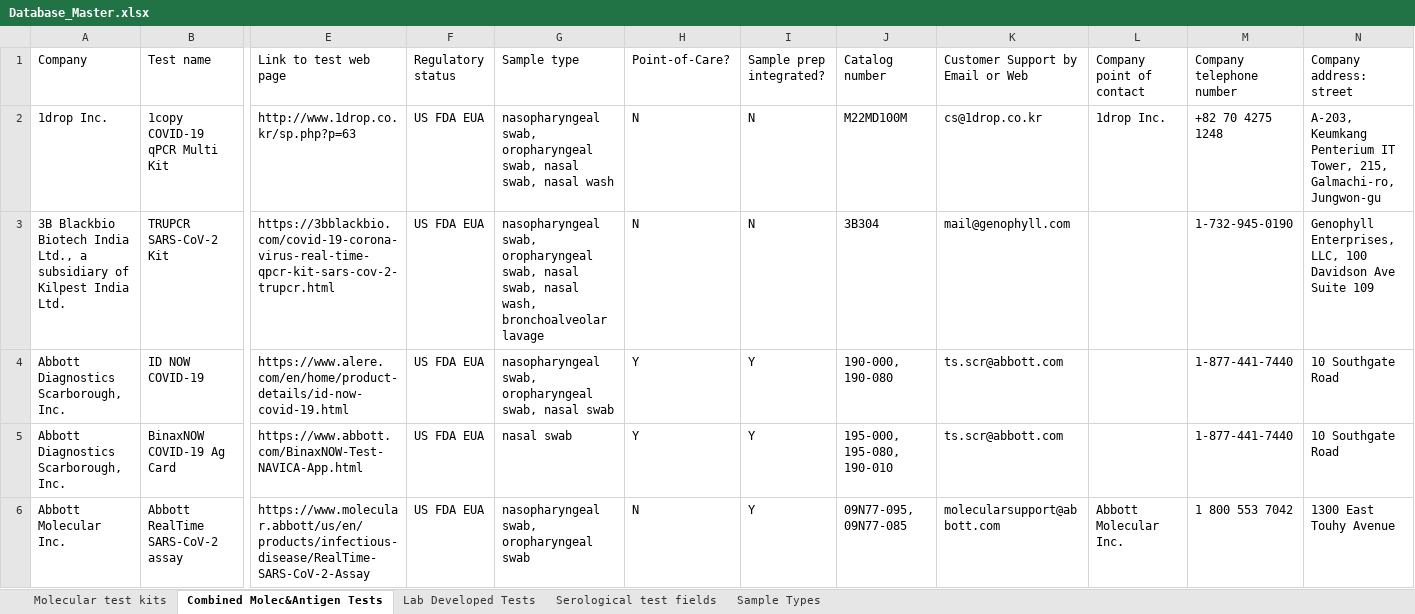
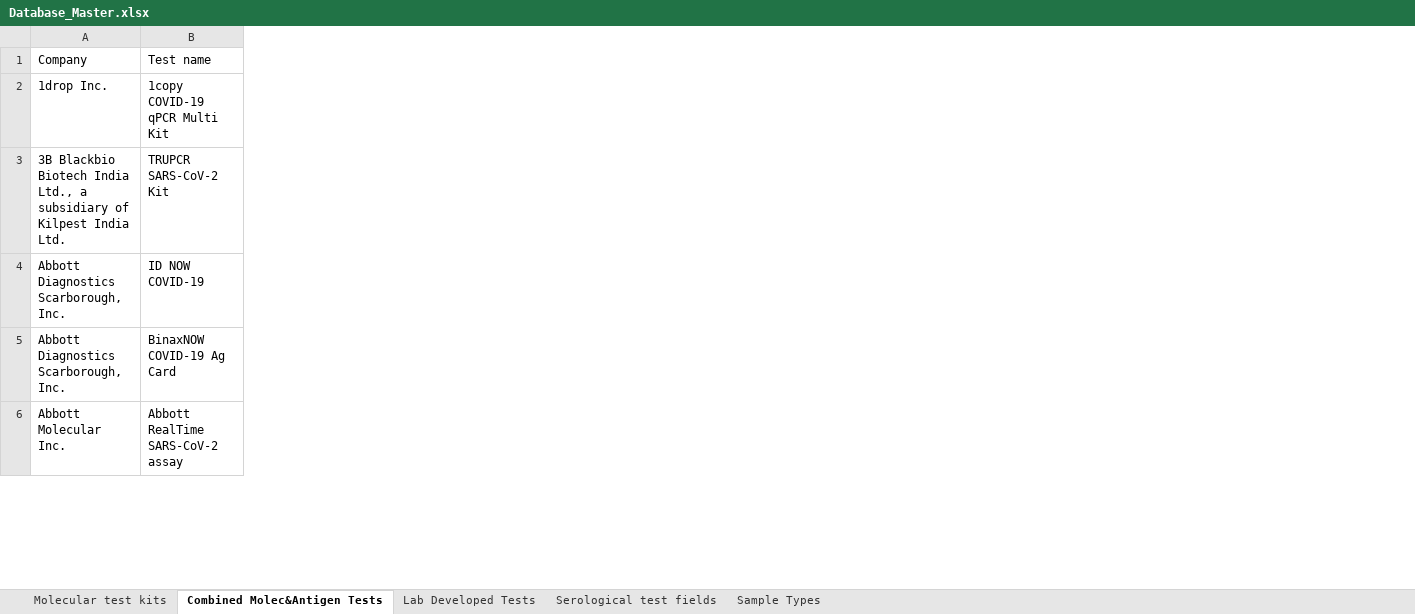
Before and after one commit to BNext-IQT/covid-test-db, an Excel workbook: scraper/Database_Master.xlsx, sheet Combined Molec&Antigen Tests, drawn as a sheet; only a part is shown, gaps mark what is left out; values as stored, in another font and other column widths than the file's, no cell formats; table styles not drawn; removed rows and columns are numbered as before the commit, all else as after; the diff covers the shown part only; the diff names each change by its address in the sheet, - before the commit and + after, or states it on an @@ line.

Commit message:
Excel updated as of 10-19-20

```diff
--- a/scraper/Database_Master.xlsx (sheet Combined Molec&Antigen Tests)
+++ b/scraper/Database_Master.xlsx (sheet Combined Molec&Antigen Tests)
@@ column E (Link to test web page) hidden, rows 2-6: http://www.1drop.co.kr/sp.php?p=63 | https://3bblackbio.com/covid-19-corona-virus-real-time-qpcr-kit-sars-cov-2-trupcr.html | https://www.alere.com/en/home/product-details/id-now-covid-19.html | https://www.abbott.com/BinaxNOW-Test-NAVICA-App.html | https://www.molecular.abbott/us/en/products/infectious-disease/RealTime-SARS-CoV-2-Assay @@
@@ column F (Regulatory status) hidden, rows 2-6: all US FDA EUA @@
@@ column G (Sample type) hidden, rows 2-6: nasopharyngeal swab, oropharyngeal swab, nasal swab, nasal wash | nasopharyngeal swab, oropharyngeal swab, nasal swab, nasal wash, bronchoalveolar lavage | nasopharyngeal swab, oropharyngeal swab, nasal swab | nasal swab | nasopharyngeal swab, oropharyngeal swab @@
@@ column H (Point-of-Care?) hidden, rows 2-6: N | N | Y | Y | N @@
@@ column I (Sample prep integrated?) hidden, rows 2-6: N | N | Y | Y | Y @@
@@ column J (Catalog number) hidden, rows 2-6: M22MD100M | 3B304 | 190-000, 190-080 | 195-000, 195-080, 190-010 | 09N77-095, 09N77-085 @@
@@ column K (Customer Support by Email or Web) hidden, rows 2-6: cs@1drop.co.kr | mail@genophyll.com | ts.scr@abbott.com | ts.scr@abbott.com | molecularsupport@abbott.com @@
@@ column L (Company point of contact) hidden, rows 2-6: 1drop Inc. |  |  |  | Abbott Molecular Inc. @@
@@ column M (Company telephone number) hidden, rows 2-6: +82 70 4275 1248 | 1-732-945-0190 | 1-877-441-7440 | 1-877-441-7440 | 1 800 553 7042 @@
@@ column N (Company address: street) hidden, rows 2-6: A-203, Keumkang Penterium IT Tower, 215, Galmachi-ro, Jungwon-gu | Genophyll Enterprises, LLC, 100 Davidson Ave Suite 109 | 10 Southgate Road | 10 Southgate Road | 1300 East Touhy Avenue @@
```
Also changed, not shown: 12 added rows, 5 removed rows, 23 removed columns and 741 edited cells elsewhere in this sheet, cell formats, hidden cells.
